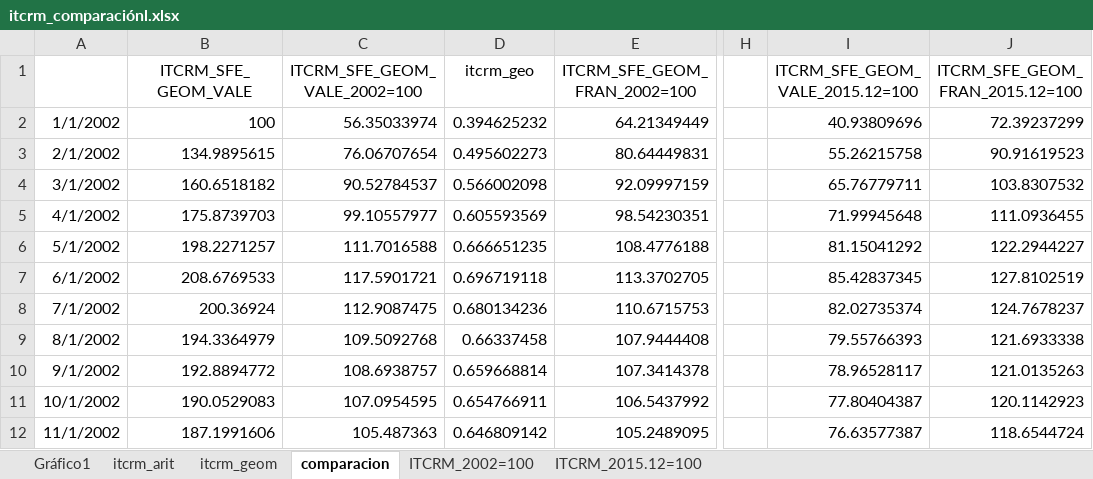
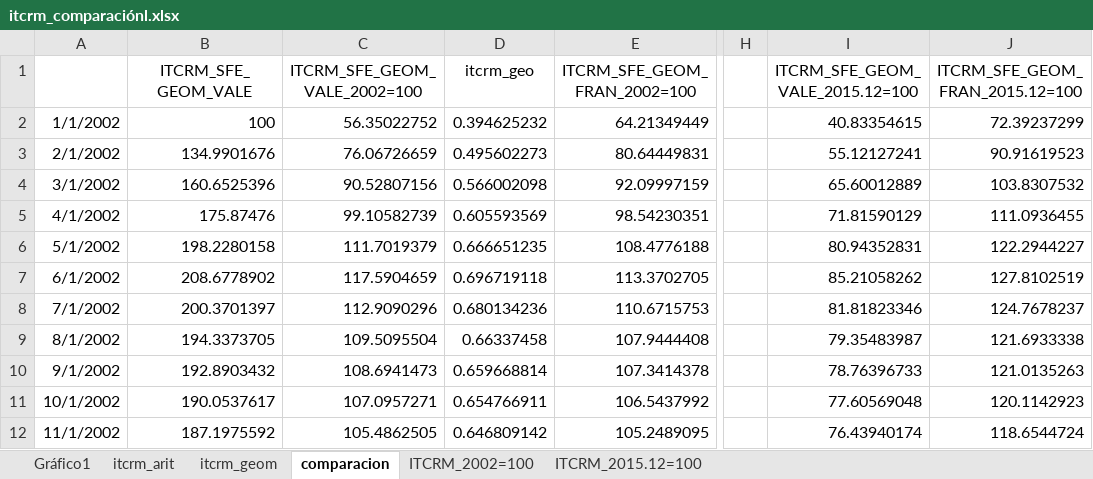
Before and after one commit to franlecam/Paper-ITCRM.SF, an Excel workbook: Archivos de trabajo/Vale/ITCRM/Metodología en R/comparacion/itcrm_comparaciónl.xlsx, sheet comparacion, drawn as a sheet; only a part is shown, gaps mark what is left out; values as stored, in another font and other column widths than the file's, no borders; the diff covers the shown part only; the diff names each change by its address in the sheet, - before the commit and + after, or states it on an @@ line.

Commit message:
cambios

```diff
--- a/Archivos de trabajo/Vale/ITCRM/Metodología en R/comparacion/itcrm_comparaciónl.xlsx (sheet comparacion)
+++ b/Archivos de trabajo/Vale/ITCRM/Metodología en R/comparacion/itcrm_comparaciónl.xlsx (sheet comparacion)
-C2 (ITCRM_SFE_GEOM_VALE_2002=100): 56.35033974
+C2 (ITCRM_SFE_GEOM_VALE_2002=100): 56.35022752
-I2 (ITCRM_SFE_GEOM_VALE_2015.12=100): 40.93809696
+I2 (ITCRM_SFE_GEOM_VALE_2015.12=100): 40.83354615
-B3 (ITCRM_SFE_GEOM_VALE): 134.9895615
+B3 (ITCRM_SFE_GEOM_VALE): 134.9901676
-C3 (ITCRM_SFE_GEOM_VALE_2002=100): 76.06707654
+C3 (ITCRM_SFE_GEOM_VALE_2002=100): 76.06726659
-I3 (ITCRM_SFE_GEOM_VALE_2015.12=100): 55.26215758
+I3 (ITCRM_SFE_GEOM_VALE_2015.12=100): 55.12127241
-B4 (ITCRM_SFE_GEOM_VALE): 160.6518182
+B4 (ITCRM_SFE_GEOM_VALE): 160.6525396
-C4 (ITCRM_SFE_GEOM_VALE_2002=100): 90.52784537
+C4 (ITCRM_SFE_GEOM_VALE_2002=100): 90.52807156
-I4 (ITCRM_SFE_GEOM_VALE_2015.12=100): 65.76779711
+I4 (ITCRM_SFE_GEOM_VALE_2015.12=100): 65.60012889
-B5 (ITCRM_SFE_GEOM_VALE): 175.8739703
+B5 (ITCRM_SFE_GEOM_VALE): 175.87476
-C5 (ITCRM_SFE_GEOM_VALE_2002=100): 99.10557977
+C5 (ITCRM_SFE_GEOM_VALE_2002=100): 99.10582739
-I5 (ITCRM_SFE_GEOM_VALE_2015.12=100): 71.99945648
+I5 (ITCRM_SFE_GEOM_VALE_2015.12=100): 71.81590129
-B6 (ITCRM_SFE_GEOM_VALE): 198.2271257
+B6 (ITCRM_SFE_GEOM_VALE): 198.2280158
-C6 (ITCRM_SFE_GEOM_VALE_2002=100): 111.7016588
+C6 (ITCRM_SFE_GEOM_VALE_2002=100): 111.7019379
-I6 (ITCRM_SFE_GEOM_VALE_2015.12=100): 81.15041292
+I6 (ITCRM_SFE_GEOM_VALE_2015.12=100): 80.94352831
-B7 (ITCRM_SFE_GEOM_VALE): 208.6769533
+B7 (ITCRM_SFE_GEOM_VALE): 208.6778902
-C7 (ITCRM_SFE_GEOM_VALE_2002=100): 117.5901721
+C7 (ITCRM_SFE_GEOM_VALE_2002=100): 117.5904659
-I7 (ITCRM_SFE_GEOM_VALE_2015.12=100): 85.42837345
+I7 (ITCRM_SFE_GEOM_VALE_2015.12=100): 85.21058262
-B8 (ITCRM_SFE_GEOM_VALE): 200.36924
+B8 (ITCRM_SFE_GEOM_VALE): 200.3701397
-C8 (ITCRM_SFE_GEOM_VALE_2002=100): 112.9087475
+C8 (ITCRM_SFE_GEOM_VALE_2002=100): 112.9090296
-I8 (ITCRM_SFE_GEOM_VALE_2015.12=100): 82.02735374
+I8 (ITCRM_SFE_GEOM_VALE_2015.12=100): 81.81823346
-B9 (ITCRM_SFE_GEOM_VALE): 194.3364979
+B9 (ITCRM_SFE_GEOM_VALE): 194.3373705
-C9 (ITCRM_SFE_GEOM_VALE_2002=100): 109.5092768
+C9 (ITCRM_SFE_GEOM_VALE_2002=100): 109.5095504
-I9 (ITCRM_SFE_GEOM_VALE_2015.12=100): 79.55766393
+I9 (ITCRM_SFE_GEOM_VALE_2015.12=100): 79.35483987
-B10 (ITCRM_SFE_GEOM_VALE): 192.8894772
+B10 (ITCRM_SFE_GEOM_VALE): 192.8903432
-C10 (ITCRM_SFE_GEOM_VALE_2002=100): 108.6938757
+C10 (ITCRM_SFE_GEOM_VALE_2002=100): 108.6941473
-I10 (ITCRM_SFE_GEOM_VALE_2015.12=100): 78.96528117
+I10 (ITCRM_SFE_GEOM_VALE_2015.12=100): 78.76396733
-B11 (ITCRM_SFE_GEOM_VALE): 190.0529083
+B11 (ITCRM_SFE_GEOM_VALE): 190.0537617
-C11 (ITCRM_SFE_GEOM_VALE_2002=100): 107.0954595
+C11 (ITCRM_SFE_GEOM_VALE_2002=100): 107.0957271
-I11 (ITCRM_SFE_GEOM_VALE_2015.12=100): 77.80404387
+I11 (ITCRM_SFE_GEOM_VALE_2015.12=100): 77.60569048
-B12 (ITCRM_SFE_GEOM_VALE): 187.1991606
+B12 (ITCRM_SFE_GEOM_VALE): 187.1975592
-C12 (ITCRM_SFE_GEOM_VALE_2002=100): 105.487363
+C12 (ITCRM_SFE_GEOM_VALE_2002=100): 105.4862505
-I12 (ITCRM_SFE_GEOM_VALE_2015.12=100): 76.63577387
+I12 (ITCRM_SFE_GEOM_VALE_2015.12=100): 76.43940174
```
Also changed, not shown: 806 edited cells elsewhere in this sheet, charts or pictures.
